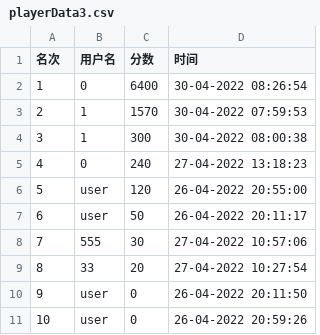
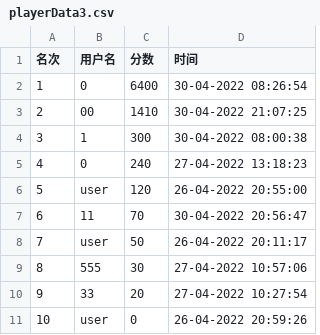
Before and after one commit to 2020lwh567/AircraftWar, a CSV file: src/edu/hitsz/playerDatabase/playerData3.csv, drawn as a sheet; removed rows and columns are numbered as before the commit, all else as after; the diff names each change by its address in the sheet, - before the commit and + after, or states it on an @@ line.

```diff
--- a/src/edu/hitsz/playerDatabase/playerData3.csv
+++ b/src/edu/hitsz/playerDatabase/playerData3.csv
-row 3: 2 | 1 | 1570 | 30-04-2022 07:59:53
+row 3: 2 | 00 | 1410 | 30-04-2022 21:07:25
+row 7: 6 | 11 | 70 | 30-04-2022 20:56:47
@@ column A (名次) renumbered between rows 8 and 10 @@
-row 10: 9 | user | 0 | 26-04-2022 20:11:50
```
Also changed, not shown: out/production/AircraftWar-base/edu/hitsz/playerDataBase/playerData1.csv, out/production/AircraftWar-base/edu/hitsz/playerDataBase/playerData2.csv, 12 other files.
